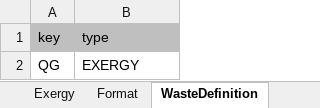
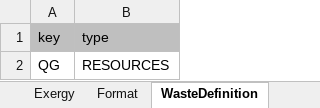
Before and after one commit to ctorrescuadra/TaesLab, an Excel workbook: Examples/cgam/cgam_model.xlsx, sheet WasteDefinition, drawn as a sheet; values as stored, in another font and other column widths than the file's, no borders; the diff names each change by its address in the sheet, - before the commit and + after, or states it on an @@ line.

```diff
--- a/Examples/cgam/cgam_model.xlsx (sheet WasteDefinition)
+++ b/Examples/cgam/cgam_model.xlsx (sheet WasteDefinition)
-B2: EXERGY
+B2: RESOURCES
```
Also changed, not shown: sheet Exergy, sheet ResourcesCost, sheet Flows, sheet Processes, sheet Format, formulas that keep their value, 6 other files.
